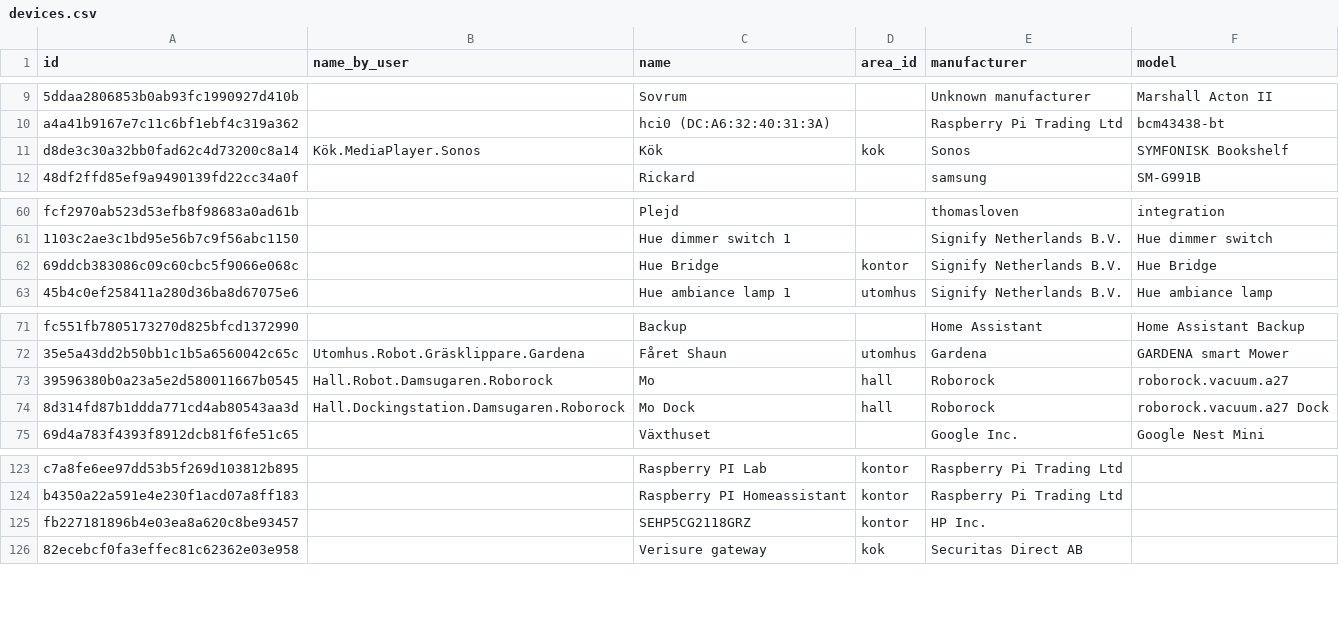
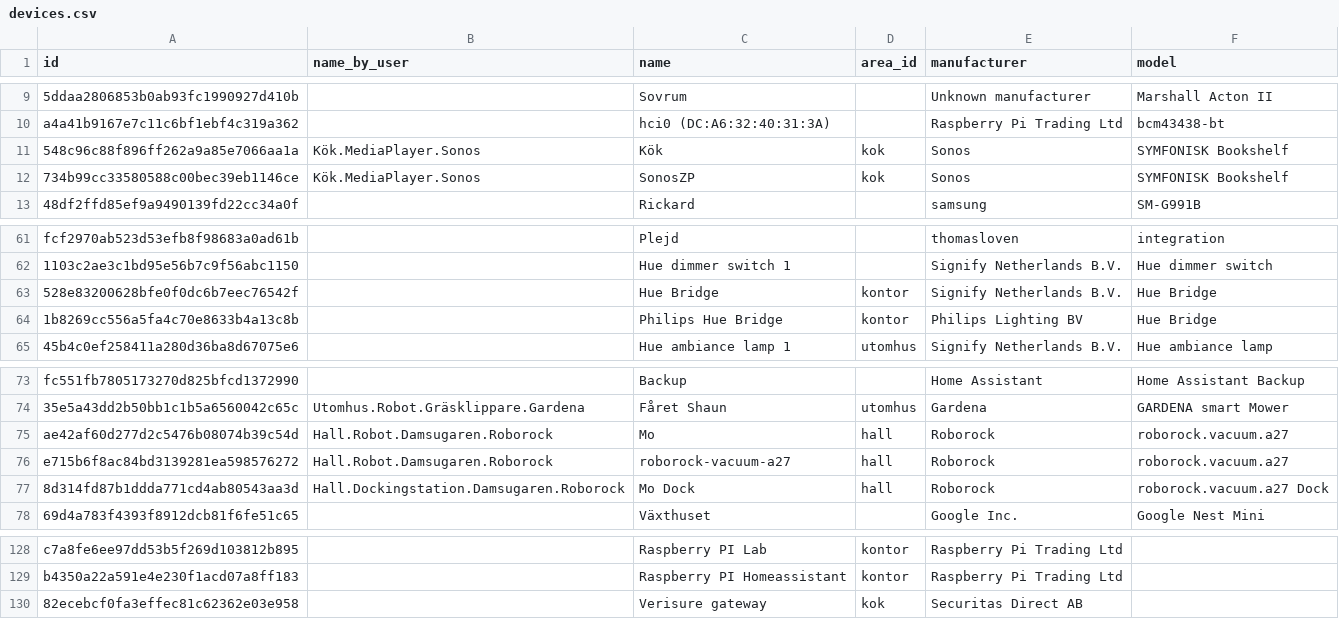
Before and after one commit to Riniga/homeassistant, a CSV file: data/devices.csv, drawn as a sheet; only a part is shown, gaps mark what is left out; removed rows and columns are numbered as before the commit, all else as after; the diff covers the shown part only; the diff names each change by its address in the sheet, - before the commit and + after, or states it on an @@ line.

```diff
--- a/data/devices.csv
+++ b/data/devices.csv
-A11 (id): d8de3c30a32bb0fad62c4d73200c8a14
+A11 (id): 548c96c88f896ff262a9a85e7066aa1a
+row 12: 734b99cc33580588c00bec39eb1146ce | Kök.MediaPlayer.Sonos | SonosZP | kok | Sonos | SYMFONISK Bookshelf
-A63 (id): 69ddcb383086c09c60cbc5f9066e068c
+A63 (id): 528e83200628bfe0f0dc6b7eec76542f
+row 64: 1b8269cc556a5fa4c70e8633b4a13c8b |  | Philips Hue Bridge | kontor | Philips Lighting BV | Hue Bridge
-A75 (id): 39596380b0a23a5e2d580011667b0545
+A75 (id): ae42af60d277d2c5476b08074b39c54d
+row 76: e715b6f8ac84bd3139281ea598576272 | Hall.Robot.Damsugaren.Roborock | roborock-vacuum-a27 | hall | Roborock | roborock.vacuum.a27
-row 125: fb227181896b4e03ea8a620c8be93457 |  | SEHP5CG2118GRZ | kontor | HP Inc.
```
Also changed, not shown: 19 added rows, 2 removed rows and 3 edited cells elsewhere in this file, data/entities.csv, 2 other files.
